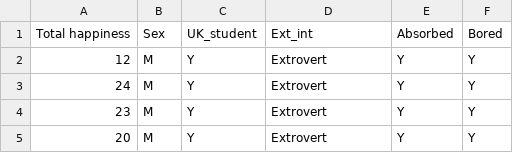
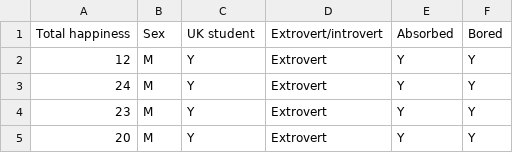
Before and after one commit to sozzifer/1-DIS, a CSV file: data/dis_happy.csv, drawn as a sheet; only a part is shown.

```diff
--- a/data/dis_happy.csv
+++ b/data/dis_happy.csv
@@ -1,2 +1,2 @@
-Total happiness,Sex,UK_student,Ext_int,Absorbed,Bored
+Total happiness,Sex,UK student,Extrovert/introvert,Absorbed,Bored
 12,M,Y,Extrovert,Y,Y
```
Also changed, not shown: 4 other files.
